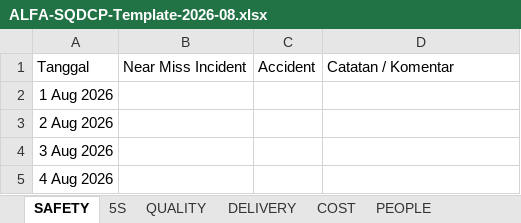
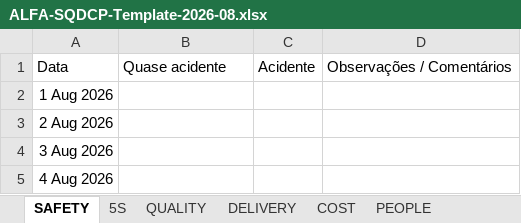
Before and after one commit to FabioVecchia/sqdcsov, an Excel workbook: ALFA-SQDCP-Template-2026-08.xlsx, sheet SAFETY, drawn as a sheet; only a part is shown; values as stored, in another font and other column widths than the file's, no borders; removed rows and columns are numbered as before the commit, all else as after; the diff names each change by its address in the sheet, - before the commit and + after, or states it on an @@ line.

Commit message:
Painel em português e novo layout (tema escuro, barra lateral, fontes locais)
Tradução
- Português passa a ser o idioma padrão da interface; indonésio e inglês
  continuam disponíveis (181 chaves por idioma).
- Datas em dd/mm/aaaa e vírgula decimal; a importação do Excel também
  aceita o cabeçalho "Data" e o valor "SIM".
- README, guia da nuvem, checklist e comentários do código em português.
- Modelo Excel de 2026-08 gerado de novo pela versão em português.

Layout
- Visual novo seguindo o SOV | Kaizen Assistant (sovkaizen.vercel.app):
  tema escuro por padrão (grafite e laranja) e tema claro (azul),
  cantos retos, superfícies translúcidas e rótulos em fonte mono.
- Barra lateral de 276 px, recolhível para 84 px, com menu numerado,
  idiomas, tema e status da sincronização; topo fixo de 72 px.
- No celular a barra lateral abre por cima do conteúdo (a barra de
  navegação inferior foi removida).
- Fontes Inter, Space Grotesk e JetBrains Mono em vendor/fonts
  (licença OFL), servidas da própria pasta.
- PDF: fundo conforme o tema, espaçamentos mais curtos na captura e
  título da ação por extenso. A impressão pelo navegador usa o tema claro.

Não muda: regras de cálculo, formato dos dados salvos, abas e colunas
do Excel, sincronização com o Supabase nem os valores de
supabase-config.js (só os comentários foram traduzidos).

Co-authored-by: arena-agent <297053741+arena-agent@users.noreply.github.com>

```diff
--- a/ALFA-SQDCP-Template-2026-08.xlsx (sheet SAFETY)
+++ b/ALFA-SQDCP-Template-2026-08.xlsx (sheet SAFETY)
-row 1: Tanggal | Near Miss Incident | Accident | Catatan / Komentar
+row 1: Data | Quase acidente | Acidente | Observações / Comentários
```
Also changed, not shown: sheet COST, sheet PEOPLE, sheet DELIVERY, sheet 5S, sheet QUALITY, 16 other files.
